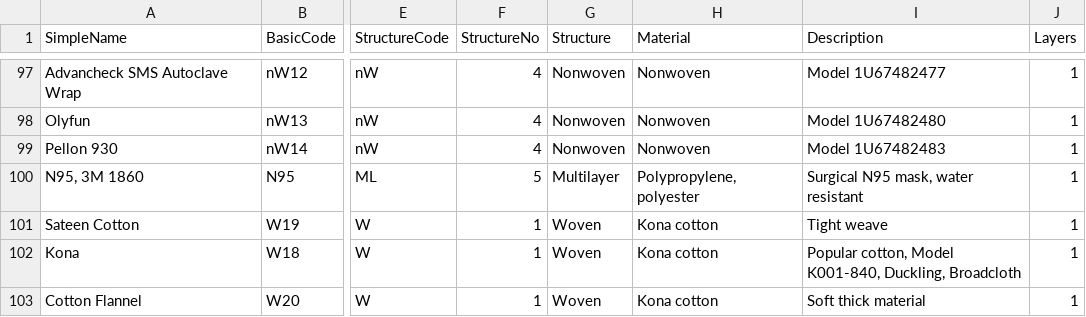
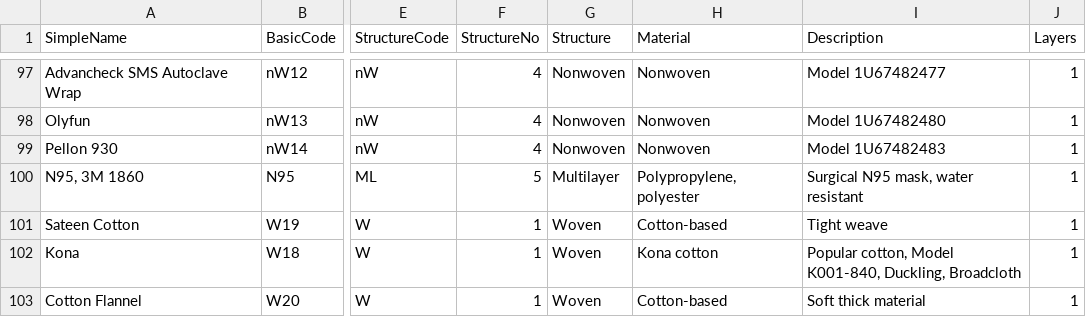
Before and after one commit to ThomasBement/DataStore, a CSV file: fm.csv, drawn as a sheet; only a part is shown, gaps mark what is left out; the diff names each change by its address in the sheet, - before the commit and + after, or states it on an @@ line.

Commit message:
Update fm.csv

```diff
--- a/fm.csv
+++ b/fm.csv
-H101 (Material): Kona cotton
+H101 (Material): Cotton-based
-H103 (Material): Kona cotton
+H103 (Material): Cotton-based
```
